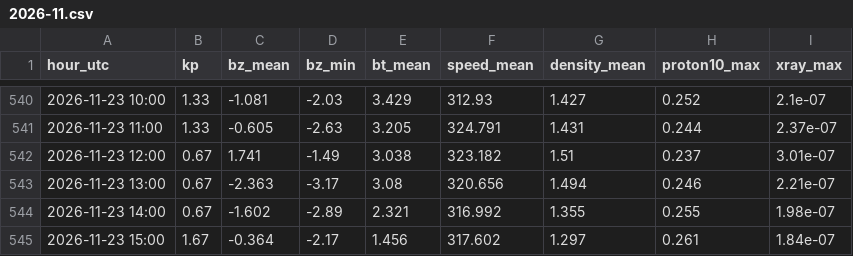
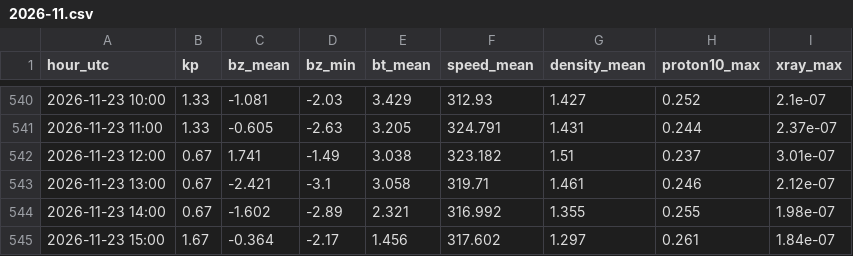
Before and after one commit to ja1bbe/propagation, a CSV file: data/spacewx/2026-11.csv, drawn as a sheet; only a part is shown, gaps mark what is left out.

```diff
--- a/data/spacewx/2026-11.csv
+++ b/data/spacewx/2026-11.csv
@@ -542,3 +542,3 @@ hour_utc,kp,bz_mean,bz_min,bt_mean,speed_mean,density_mean,proton10_max,xray_max
 2026-11-23 12:00,0.67,1.741,-1.49,3.038,323.182,1.51,0.237,3.01e-07
-2026-11-23 13:00,0.67,-2.363,-3.17,3.08,320.656,1.494,0.246,2.21e-07
+2026-11-23 13:00,0.67,-2.421,-3.1,3.058,319.71,1.461,0.246,2.12e-07
 2026-11-23 14:00,0.67,-1.602,-2.89,2.321,316.992,1.355,0.255,1.98e-07
```
Also changed, not shown: data/samples_v2.csv, 5 other files.
